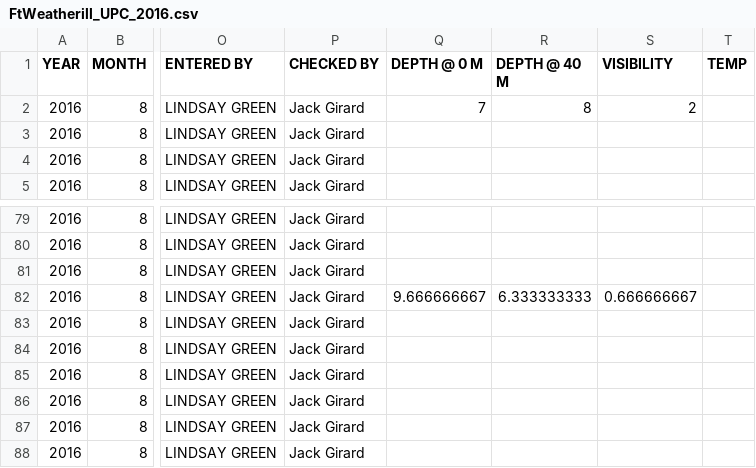
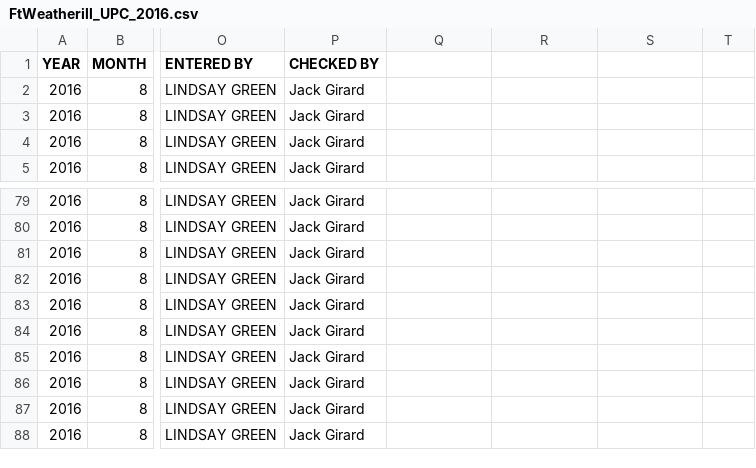
Before and after one commit to daniellembecker/RI_Kelp_TimeSeries, a CSV file: data/kelp_timeseries_data/FtWeatherill_UPC_2016.csv, drawn as a sheet; only a part is shown, gaps mark what is left out; the diff names each change by its address in the sheet, - before the commit and + after, or states it on an @@ line.

Commit message:
updated site info data

```diff
--- a/data/kelp_timeseries_data/FtWeatherill_UPC_2016.csv
+++ b/data/kelp_timeseries_data/FtWeatherill_UPC_2016.csv
-Q1: DEPTH @ 0 M
+Q1: (empty)
-R1: DEPTH @ 40 M
+R1: (empty)
-S1: VISIBILITY
+S1: (empty)
-T1: TEMP
+T1: (empty)
-Q2: 7
+Q2: (empty)
-R2: 8
+R2: (empty)
-S2: 2
+S2: (empty)
-Q82: 9.666666667
+Q82: (empty)
-R82: 6.333333333
+R82: (empty)
-S82: 0.666666667
+S82: (empty)
```
Also changed, not shown: data/kelp_timeseries_data/Site_info_2018.csv, 3 other files.
